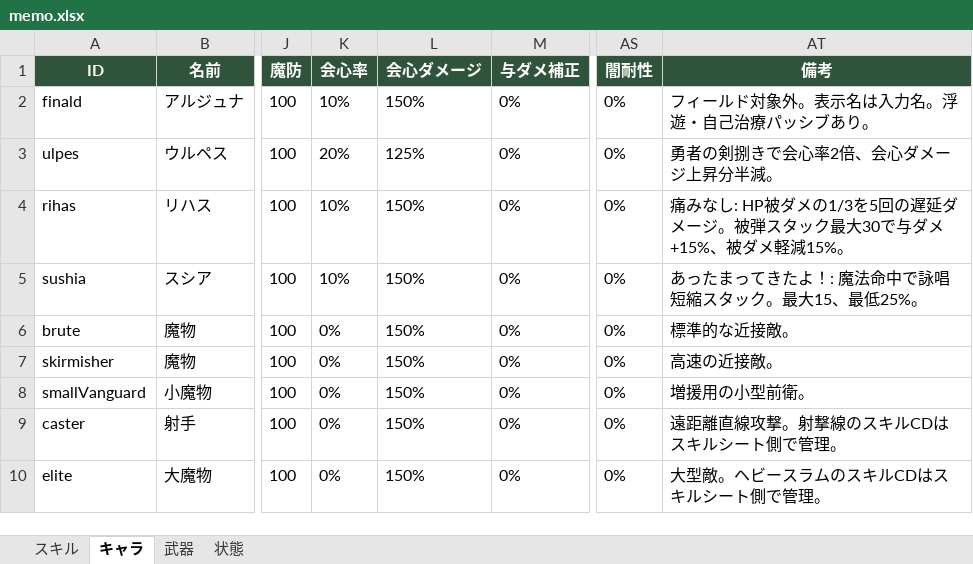
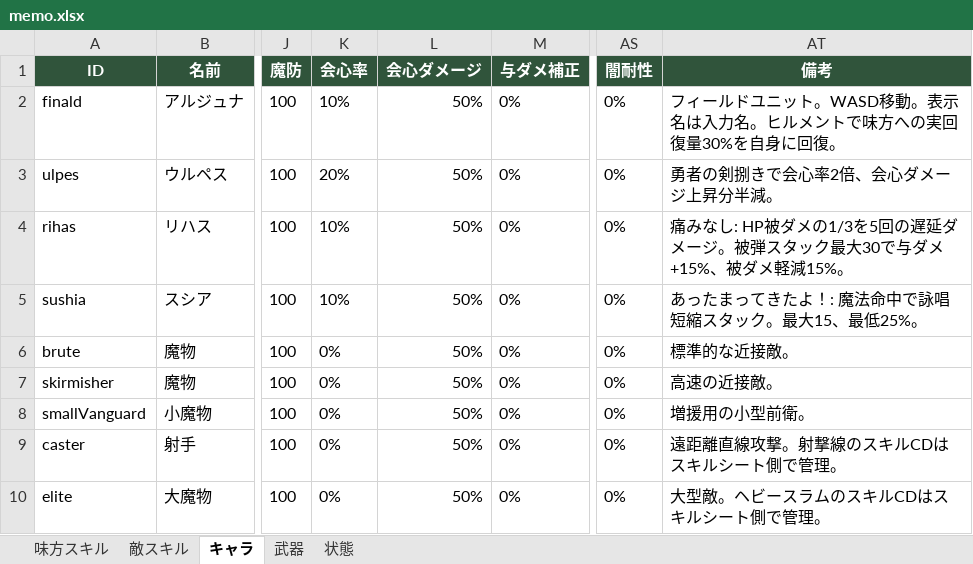
Before and after one commit to TMS-2-3/VScode, an Excel workbook: healer-game/メモ/memo.xlsx, sheet キャラ, drawn as a sheet; only a part is shown, gaps mark what is left out; values as stored, in another font and other column widths than the file's, no borders; the diff names each change by its address in the sheet, - before the commit and + after, or states it on an @@ line.

```diff
--- a/healer-game/メモ/memo.xlsx (sheet キャラ)
+++ b/healer-game/メモ/memo.xlsx (sheet キャラ)
-sheet tab: スキル
+sheet tab: 味方スキル
+sheet tab: 敵スキル
-L2 (会心ダメージ): 150%
+L2 (会心ダメージ): 50%
-AT2 (備考): フィールド対象外。表示名は入力名。浮遊・自己治療パッシブあり。
+AT2 (備考): フィールドユニット。WASD移動。表示名は入力名。ヒルメントで味方への実回復量30%を自身に回復。
-L3 (会心ダメージ): 125%
+L3 (会心ダメージ): 50%
-L4:L10 (会心ダメージ): 150%
+L4:L10 (会心ダメージ): 50%
```
Also changed, not shown: sheet 味方スキル, sheet 状態, 26 other files.
